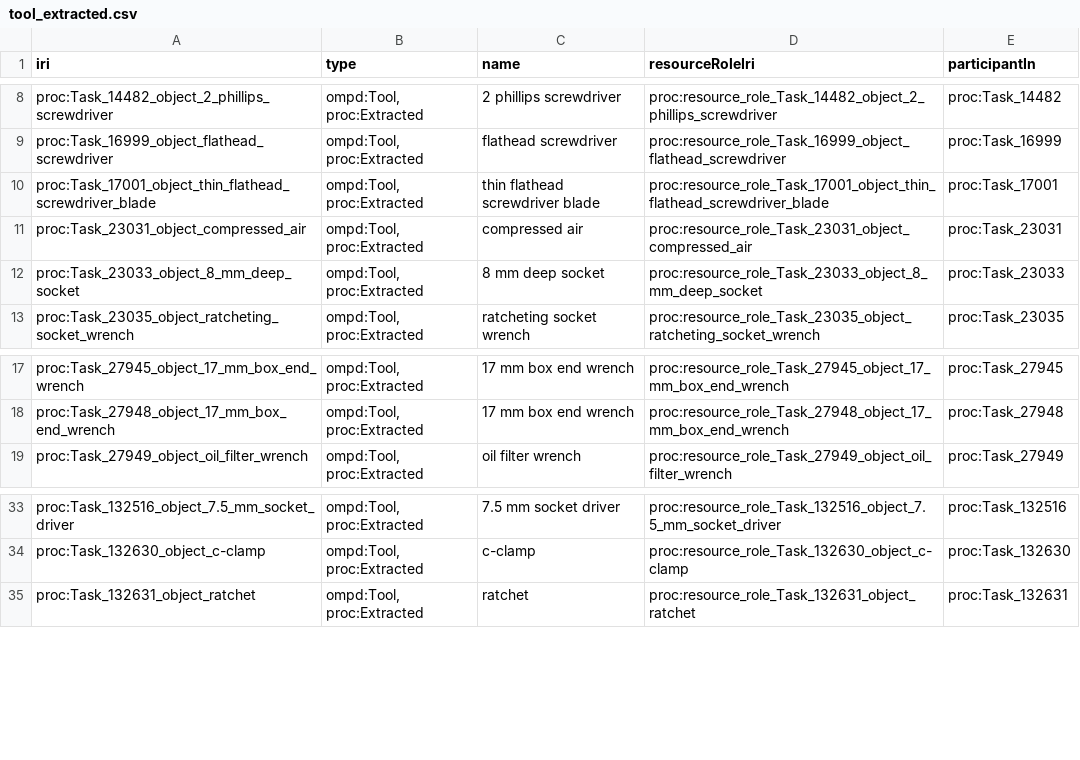
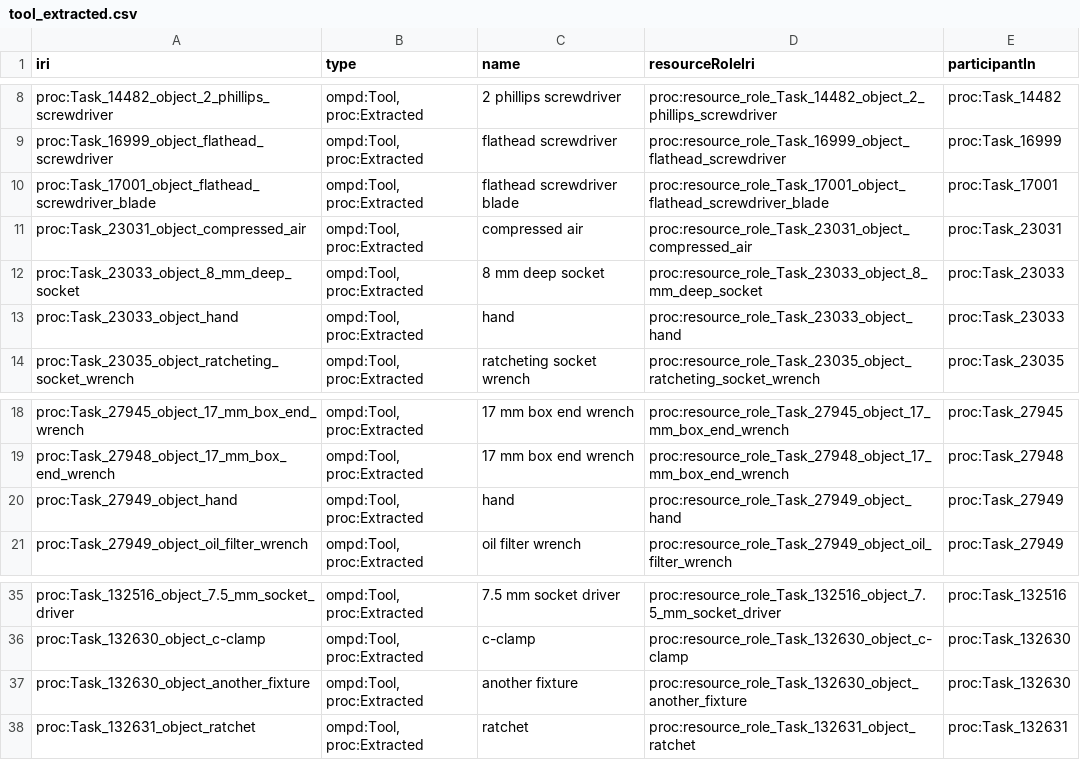
Before and after one commit to Equonto/quokka, a CSV file: data/output/datafiles/tool_extracted.csv, drawn as a sheet; only a part is shown, gaps mark what is left out.

```diff
--- a/data/output/datafiles/tool_extracted.csv
+++ b/data/output/datafiles/tool_extracted.csv
@@ -9,5 +9,6 @@ proc:Task_14482_object_2_phillips_screwdriver,"ompd:Tool, proc:Extracted",2 phil
 proc:Task_16999_object_flathead_screwdriver,"ompd:Tool, proc:Extracted",flathead screwdriver,proc:resource_role_Task_16999_object_flathead_screwdriver,proc:Task_16999
-proc:Task_17001_object_thin_flathead_screwdriver_blade,"ompd:Tool, proc:Extracted",thin flathead screwdriver blade,proc:resource_role_Task_17001_object_thin_flathead_screwdriver_blade,proc:Task_17001
+proc:Task_17001_object_flathead_screwdriver_blade,"ompd:Tool, proc:Extracted",flathead screwdriver blade,proc:resource_role_Task_17001_object_flathead_screwdriver_blade,proc:Task_17001
 proc:Task_23031_object_compressed_air,"ompd:Tool, proc:Extracted",compressed air,proc:resource_role_Task_23031_object_compressed_air,proc:Task_23031
 proc:Task_23033_object_8_mm_deep_socket,"ompd:Tool, proc:Extracted",8 mm deep socket,proc:resource_role_Task_23033_object_8_mm_deep_socket,proc:Task_23033
+proc:Task_23033_object_hand,"ompd:Tool, proc:Extracted",hand,proc:resource_role_Task_23033_object_hand,proc:Task_23033
 proc:Task_23035_object_ratcheting_socket_wrench,"ompd:Tool, proc:Extracted",ratcheting socket wrench,proc:resource_role_Task_23035_object_ratcheting_socket_wrench,proc:Task_23035
@@ -18,2 +19,3 @@ proc:Task_27945_object_17_mm_box_end_wrench,"ompd:Tool, proc:Extracted",17 mm bo
 proc:Task_27948_object_17_mm_box_end_wrench,"ompd:Tool, proc:Extracted",17 mm box end wrench,proc:resource_role_Task_27948_object_17_mm_box_end_wrench,proc:Task_27948
+proc:Task_27949_object_hand,"ompd:Tool, proc:Extracted",hand,proc:resource_role_Task_27949_object_hand,proc:Task_27949
 proc:Task_27949_object_oil_filter_wrench,"ompd:Tool, proc:Extracted",oil filter wrench,proc:resource_role_Task_27949_object_oil_filter_wrench,proc:Task_27949
@@ -34,2 +36,3 @@ proc:Task_132516_object_7.5_mm_socket_driver,"ompd:Tool, proc:Extracted",7.5 mm
 proc:Task_132630_object_c-clamp,"ompd:Tool, proc:Extracted",c-clamp,proc:resource_role_Task_132630_object_c-clamp,proc:Task_132630
+proc:Task_132630_object_another_fixture,"ompd:Tool, proc:Extracted",another fixture,proc:resource_role_Task_132630_object_another_fixture,proc:Task_132630
 proc:Task_132631_object_ratchet,"ompd:Tool, proc:Extracted",ratchet,proc:resource_role_Task_132631_object_ratchet,proc:Task_132631
```
Also changed, not shown: data/analysis/tagged_sentences.csv, data/output/datafiles/action_item_relationship_hasAgent.csv, 12 other files.
